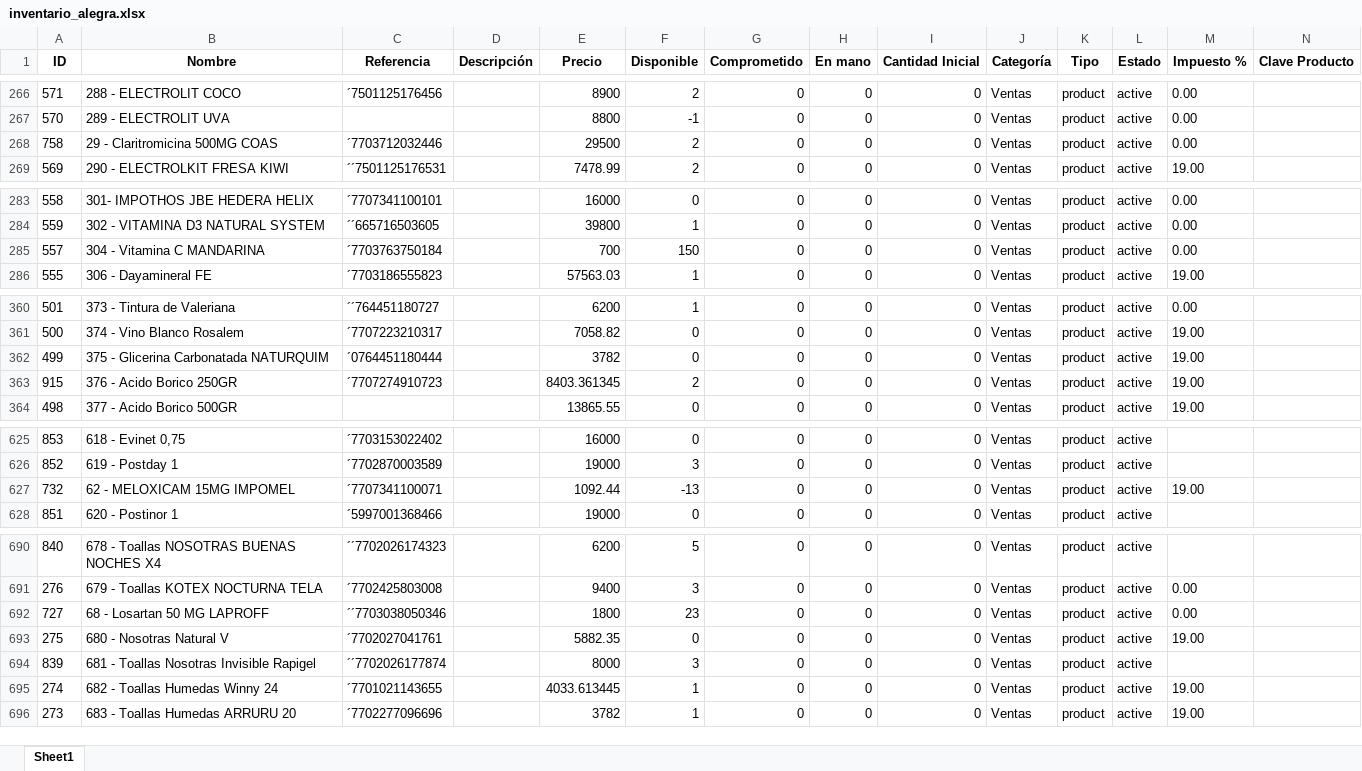
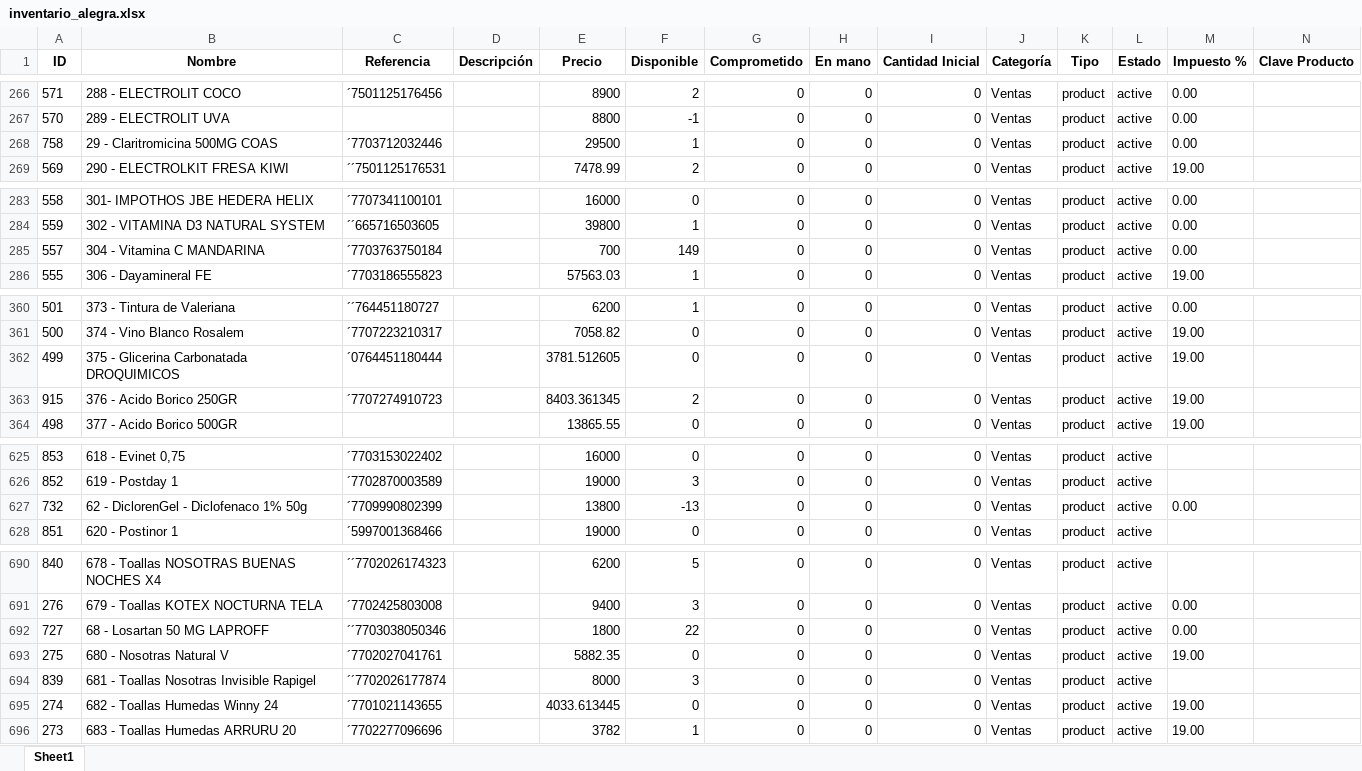
Before and after one commit to Sg0820/actualizar-facturas-alegra, an Excel workbook: inventario_alegra.xlsx, sheet Sheet1, drawn as a sheet; only a part is shown, gaps mark what is left out; values as stored, in another font and other column widths than the file's, no borders; the diff covers the shown part only; the diff names each change by its address in the sheet, - before the commit and + after, or states it on an @@ line.

```diff
--- a/inventario_alegra.xlsx (sheet Sheet1)
+++ b/inventario_alegra.xlsx (sheet Sheet1)
-F268 (Disponible): 2
+F268 (Disponible): 1
-F285 (Disponible): 150
+F285 (Disponible): 149
-B362 (Nombre): 375 - Glicerina Carbonatada NATURQUIM
+B362 (Nombre): 375 - Glicerina Carbonatada DROQUIMICOS
-E362 (Precio): 3782
+E362 (Precio): 3781.512605
-B627 (Nombre): 62 - MELOXICAM 15MG IMPOMEL
+B627 (Nombre): 62 - DiclorenGel - Diclofenaco 1% 50g
-C627 (Referencia): ´7707341100071
+C627 (Referencia): ´7709990802399
-E627 (Precio): 1092.44
+E627 (Precio): 13800
-M627 (Impuesto %): 19.00
+M627 (Impuesto %): 0.00
-F692 (Disponible): 23
+F692 (Disponible): 22
-F695 (Disponible): 1
+F695 (Disponible): 0
```
Also changed, not shown: 4 edited cells elsewhere in this sheet, facturas_alegra.xlsx.
